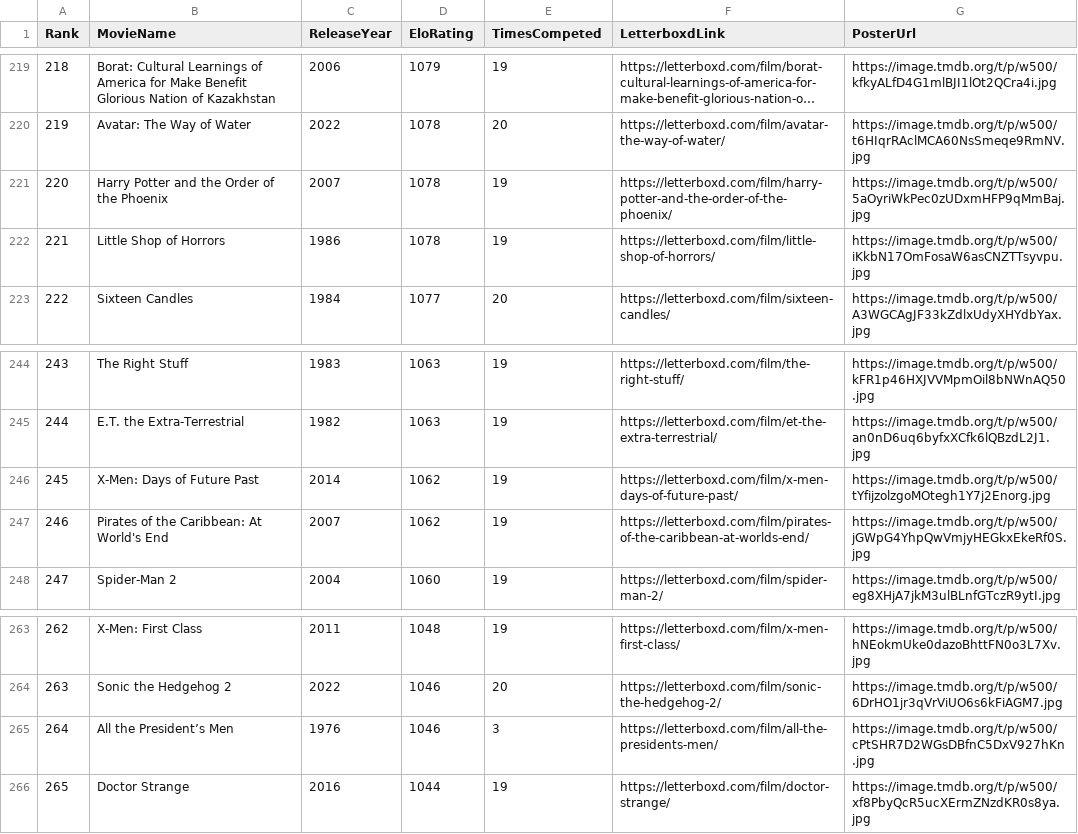
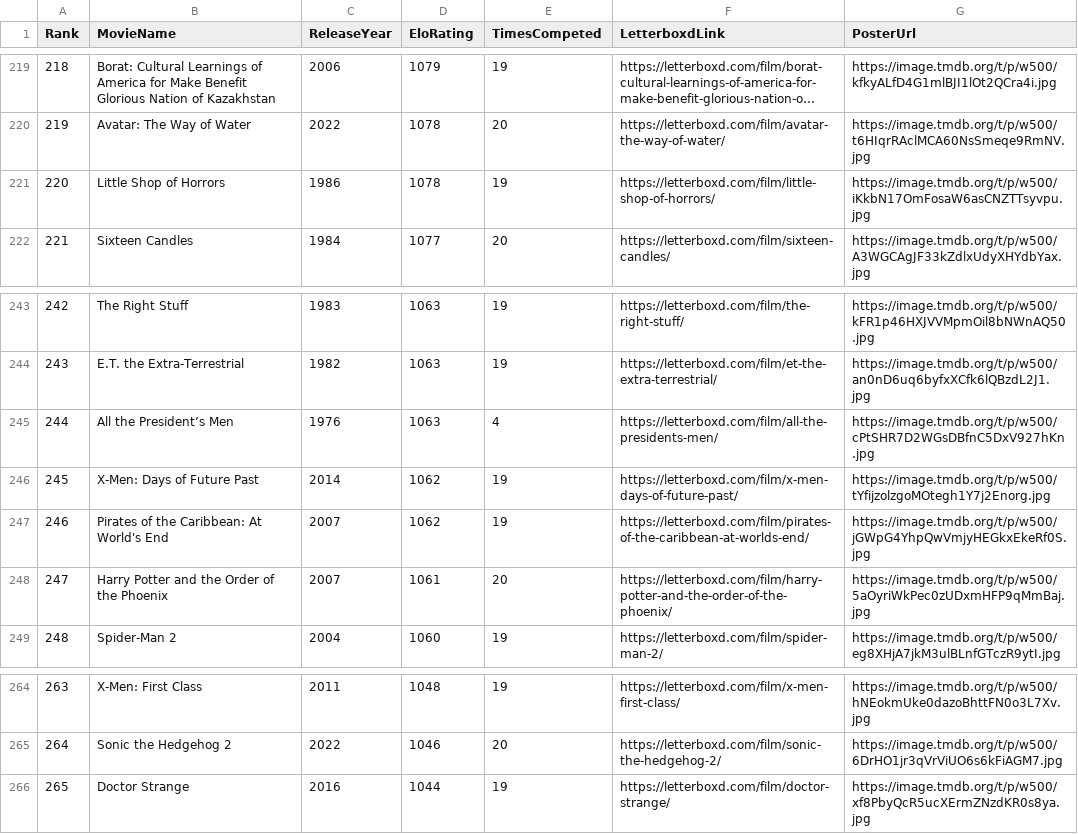
Before and after one commit to TheEverythingologist/MovieRankingWebsite, a CSV file: src/data/database.csv, drawn as a sheet; only a part is shown, gaps mark what is left out; long unchanged cells end in …; removed rows and columns are numbered as before the commit, all else as after; the diff names each change by its address in the sheet, - before the commit and + after, or states it on an @@ line.

Commit message:
Update rankings: All the President’s Men beat Harry Potter and the Order of the Phoenix

```diff
--- a/src/data/database.csv
+++ b/src/data/database.csv
-row 221: 220 | Harry Potter and the Order of the Phoenix | 2007 | 1078 | 19 | https://letterboxd.com/film/harry-potter-and-the-order-of-the-phoenix/ | https://image.tmdb.org/t/p/w500/5aOyriWkPec0zUDxmHFP9qMmBaj.jpg
@@ column A (Rank) renumbered between rows 221 and 265 @@
+row 245: 244 | All the President’s Men | 1976 | 1063 | 4 | https://letterboxd.com/film/all-the-presidents-men/ | https://image.tmdb.org/t/p/w500/cPtSHR7D2WGsDBfnC5DxV927hKn.jpg
+row 248: 247 | Harry Potter and the Order of the Phoenix | 2007 | 1061 | 20 | https://letterboxd.com/film/harry-potter-and-the-order-of-the-phoenix/ | https://image.tmdb.org/t/p/w500/5aOyriWkPec0zUDxmHFP9qMmBaj.jpg
-row 265: 264 | All the President’s Men | 1976 | 1046 | 3 | https://letterboxd.com/film/all-the-presidents-men/ | https://image.tmdb.org/t/p/w500/cPtSHR7D2WGsDBfnC5DxV927hKn.jpg
```
